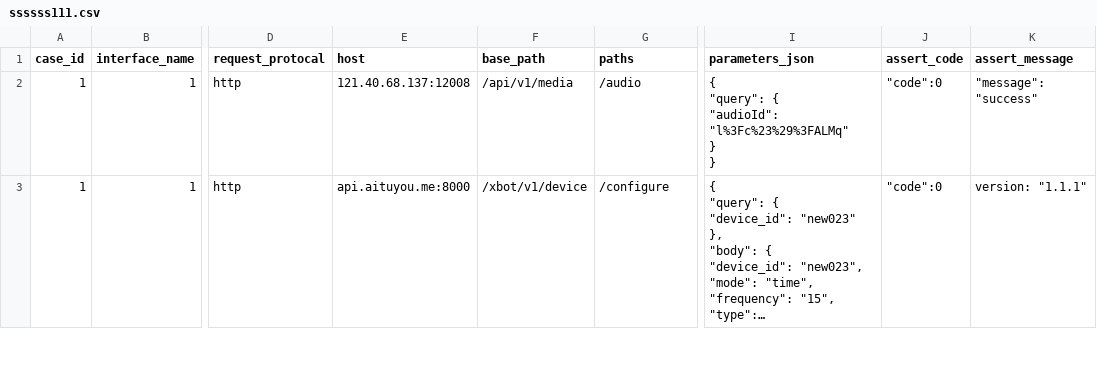
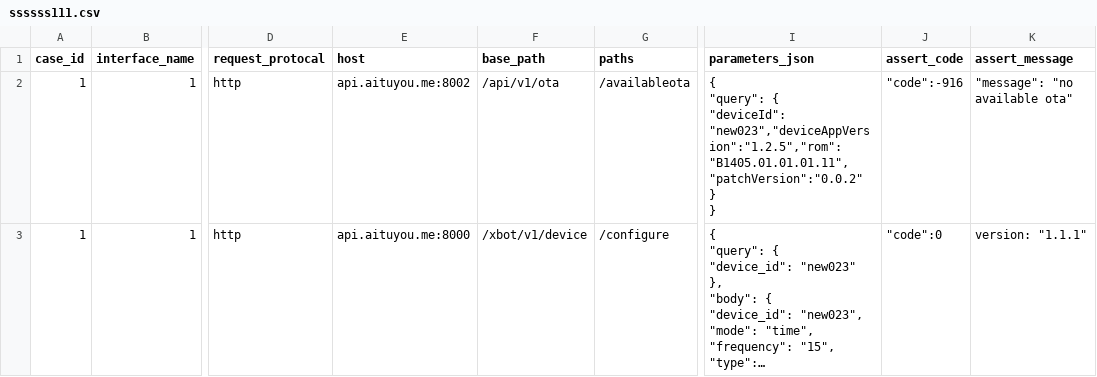
Before and after one commit to Ldollar/-python, a CSV file: ssssss111.csv, drawn as a sheet; only a part is shown, gaps mark what is left out; long unchanged cells end in …; ↵ is a line break in a cell; the diff covers the shown part only; the diff names each change by its address in the sheet, - before the commit and + after, or states it on an @@ line.

```diff
--- a/ssssss111.csv
+++ b/ssssss111.csv
-E2 (host): 121.40.68.137:12008
+E2 (host): api.aituyou.me:8002
-F2 (base_path): /api/v1/media
+F2 (base_path): /api/v1/ota
-G2 (paths): /audio
+G2 (paths): /availableota
-I2 (parameters_json): …"query": { ↵ "audioId": "l%3Fc%23%29%3FALMq" ↵ } ↵ }
+I2 (parameters_json): …"query": { ↵ "deviceId": "new023","deviceAppVersion":"1.2.5","rom":"B1405.01.01.01.11","patchVersion":"0.0.2" ↵ } ↵ }
-J2 (assert_code): "code":0
+J2 (assert_code): "code":-916
-K2 (assert_message): "message": "success"
+K2 (assert_message): "message": "no available ota"
```
Also changed, not shown: 3 removed rows elsewhere in this file, ssssss.csv, 8 other files.
